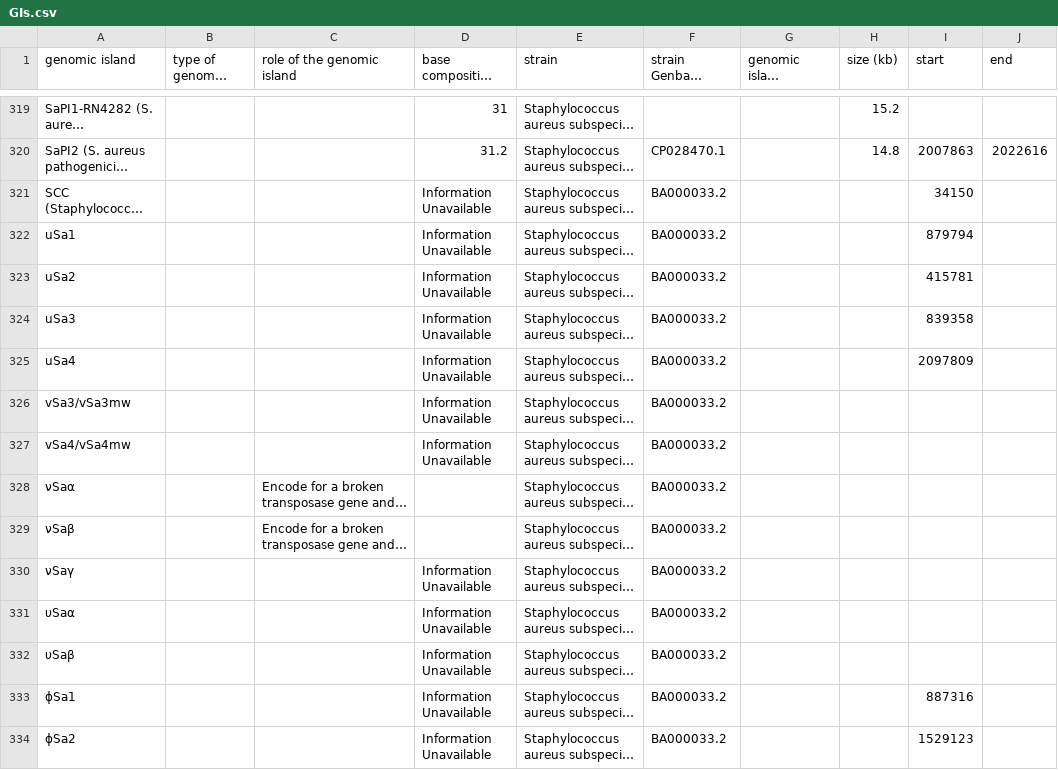
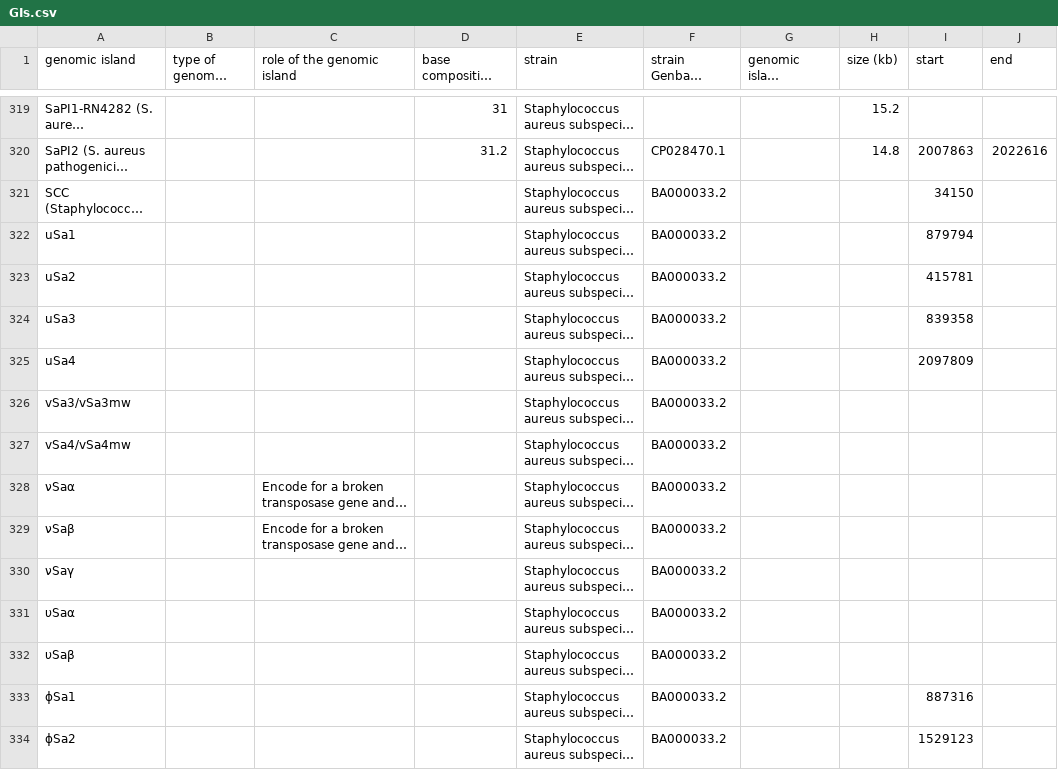
Before and after one commit to brinkmanlab/curated_GIs, a CSV file: GIs.csv, drawn as a sheet; only a part is shown, gaps mark what is left out; long unchanged cells end in …; the diff covers the shown part only; the diff names each change by its address in the sheet, - before the commit and + after, or states it on an @@ line.

Commit message:
Remove unnecessary placeholders

```diff
--- a/GIs.csv
+++ b/GIs.csv
-D321:D327 (base composition (%G+C)): Information Unavailable
+D321:D327 (base composition (%G+C)): (empty)
-D330:D334 (base composition (%G+C)): Information Unavailable
+D330:D334 (base composition (%G+C)): (empty)
```
Also changed, not shown: 72 edited cells elsewhere in this file.
